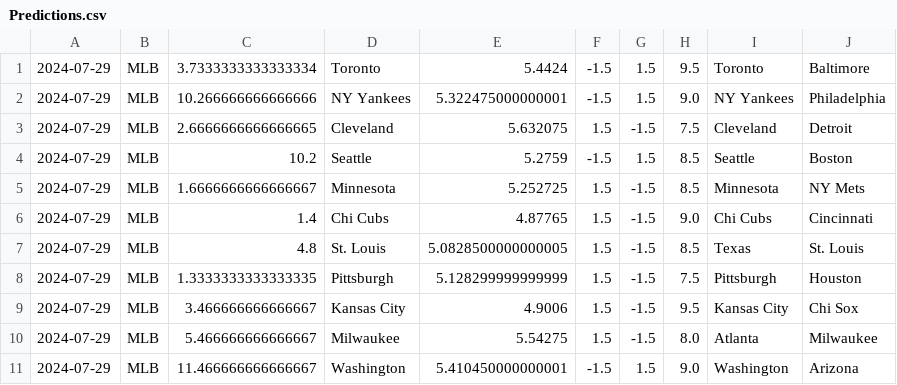
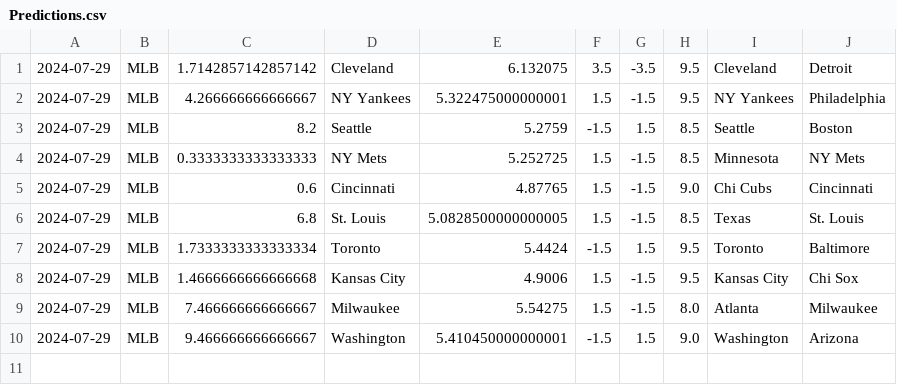
Before and after one commit to cookeda/CapstoneSportsbook, a CSV file: OddsHistory/History/Predictions.csv, drawn as a sheet.

```diff
--- a/OddsHistory/History/Predictions.csv
+++ b/OddsHistory/History/Predictions.csv
@@ -1,11 +1,10 @@
-2024-07-29,MLB,3.7333333333333334,Toronto,5.4424,-1.5,1.5,9.5,Toronto,Baltimore
-2024-07-29,MLB,10.266666666666666,NY Yankees,5.322475000000001,-1.5,1.5,9.0,NY Yankees,Philadelphia
-2024-07-29,MLB,2.6666666666666665,Cleveland,5.632075,1.5,-1.5,7.5,Cleveland,Detroit
-2024-07-29,MLB,10.2,Seattle,5.2759,-1.5,1.5,8.5,Seattle,Boston
-2024-07-29,MLB,1.6666666666666667,Minnesota,5.252725,1.5,-1.5,8.5,Minnesota,NY Mets
-2024-07-29,MLB,1.4,Chi Cubs,4.87765,1.5,-1.5,9.0,Chi Cubs,Cincinnati
-2024-07-29,MLB,4.8,St. Louis,5.0828500000000005,1.5,-1.5,8.5,Texas,St. Louis
-2024-07-29,MLB,1.3333333333333335,Pittsburgh,5.128299999999999,1.5,-1.5,7.5,Pittsburgh,Houston
-2024-07-29,MLB,3.466666666666667,Kansas City,4.9006,1.5,-1.5,9.5,Kansas City,Chi Sox
-2024-07-29,MLB,5.466666666666667,Milwaukee,5.54275,1.5,-1.5,8.0,Atlanta,Milwaukee
-2024-07-29,MLB,11.466666666666667,Washington,5.410450000000001,-1.5,1.5,9.0,Washington,Arizona
+2024-07-29,MLB,1.7142857142857142,Cleveland,6.132075,3.5,-3.5,9.5,Cleveland,Detroit
+2024-07-29,MLB,4.266666666666667,NY Yankees,5.322475000000001,1.5,-1.5,9.5,NY Yankees,Philadelphia
+2024-07-29,MLB,8.2,Seattle,5.2759,-1.5,1.5,8.5,Seattle,Boston
+2024-07-29,MLB,0.3333333333333333,NY Mets,5.252725,1.5,-1.5,8.5,Minnesota,NY Mets
+2024-07-29,MLB,0.6,Cincinnati,4.87765,1.5,-1.5,9.0,Chi Cubs,Cincinnati
+2024-07-29,MLB,6.8,St. Louis,5.0828500000000005,1.5,-1.5,8.5,Texas,St. Louis
+2024-07-29,MLB,1.7333333333333334,Toronto,5.4424,-1.5,1.5,9.5,Toronto,Baltimore
+2024-07-29,MLB,1.4666666666666668,Kansas City,4.9006,1.5,-1.5,9.5,Kansas City,Chi Sox
+2024-07-29,MLB,7.466666666666667,Milwaukee,5.54275,1.5,-1.5,8.0,Atlanta,Milwaukee
+2024-07-29,MLB,9.466666666666667,Washington,5.410450000000001,-1.5,1.5,9.0,Washington,Arizona
```
Also changed, not shown: 16 other files.
